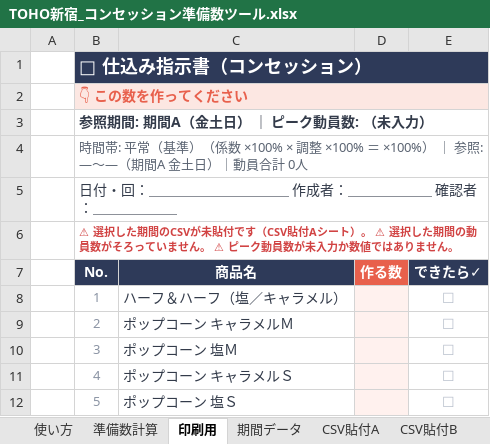
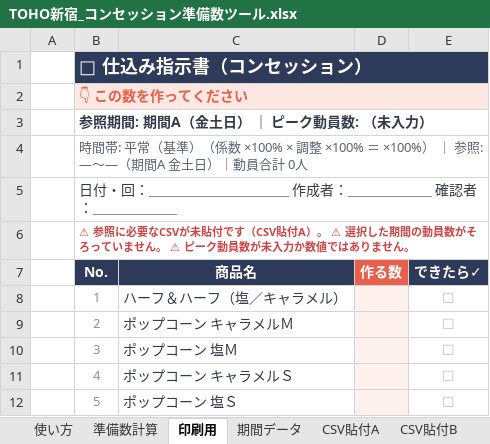
Before and after one commit to haruhisasasagawa/claude-code-practice, an Excel workbook: concession-prep/TOHO新宿_コンセッション準備数ツール.xlsx, sheet 印刷用, drawn as a sheet; only a part is shown; values as stored, in another font and other column widths than the file's, no borders; the diff names each change by its address in the sheet, - before the commit and + after, or states it on an @@ line.

```diff
--- a/concession-prep/TOHO新宿_コンセッション準備数ツール.xlsx (sheet 印刷用)
+++ b/concession-prep/TOHO新宿_コンセッション準備数ツール.xlsx (sheet 印刷用)
-B6 (No.): ⚠ 選択した期間のCSVが未貼付です（CSV貼付Aシート）。 ⚠…
+B6 (No.): ⚠ 参照に必要なCSVが未貼付です（CSV貼付A）。 ⚠…
```
Also changed, not shown: sheet 準備数計算, sheet 使い方, formulas that keep their value, 3 other files.
